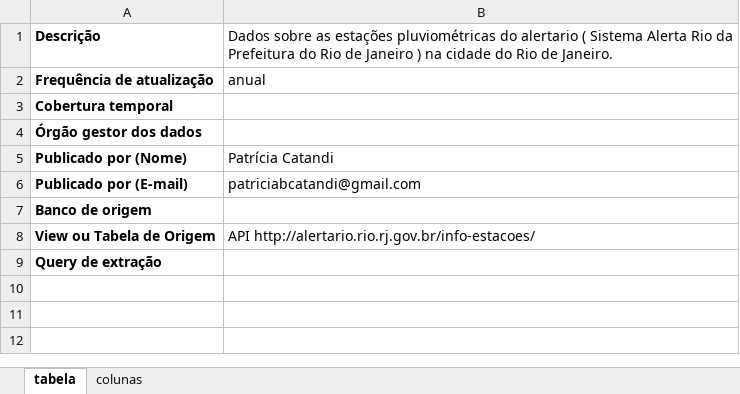
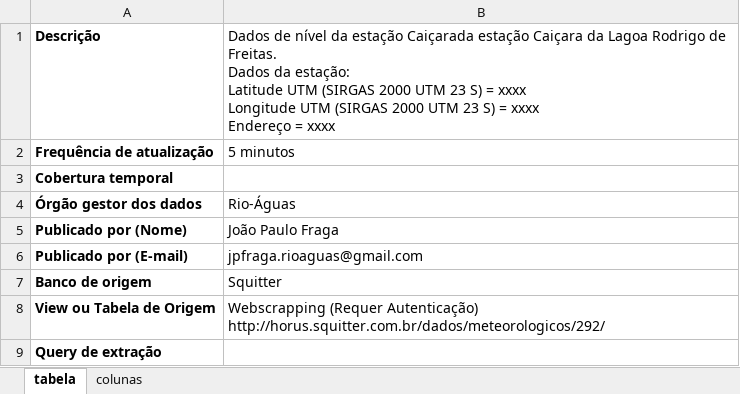
Before and after one commit to prefeitura-rio/projetos, an Excel workbook: RIO-AGUAS/Relatorio de Chuvas/Metadados/meio_ambiente_clima/arquitetura/fluviometrico_lagoarfreitas.xlsx, sheet tabela, drawn as a sheet; values as stored, in another font and other column widths than the file's, no borders; charts and pictures not drawn; ↵ is a line break in a cell; the diff names each change by its address in the sheet, - before the commit and + after, or states it on an @@ line.

```diff
--- a/RIO-AGUAS/Relatorio de Chuvas/Metadados/meio_ambiente_clima/arquitetura/fluviometrico_lagoarfreitas.xlsx (sheet tabela)
+++ b/RIO-AGUAS/Relatorio de Chuvas/Metadados/meio_ambiente_clima/arquitetura/fluviometrico_lagoarfreitas.xlsx (sheet tabela)
-B1: Dados sobre as estações pluviométricas do alertario ( Sistema Alerta Rio da Prefeitura do Rio de Janeiro ) na cidade do Rio de Janeiro.
+B1: Dados de nível da estação Caiçarada estação Caiçara da Lagoa Rodrigo de Freitas. ↵ Dados da estação: ↵ Latitude UTM (SIRGAS 2000 UTM 23 S) = xxxx ↵ Longitude UTM (SIRGAS 2000 UTM 23 S) = xxxx ↵ Endereço = xxxx
-B2: anual
+B2: 5 minutos
-B4: (empty)
+B4: Rio-Águas
-B5: Patrícia Catandi
+B5: João Paulo Fraga
-B6: patriciabcatandi@gmail.com
+B6: jpfraga.rioaguas@gmail.com
-B7: (empty)
+B7: Squitter
-B8: API http://alertario.rio.rj.gov.br/info-estacoes/
+B8: Webscrapping (Requer Autenticação) http://horus.squitter.com.br/dados/meteorologicos/292/
```
Also changed, not shown: sheet colunas, charts or pictures, RIO-AGUAS/Relatorio de Chuvas/Metadados/meio_ambiente_clima/arquitetura/estacoes_noah.xlsx, RIO-AGUAS/Relatorio de Chuvas/Metadados/saneamento/arquitetura/drenagem_reservatorios.xlsx, 14 other files.
